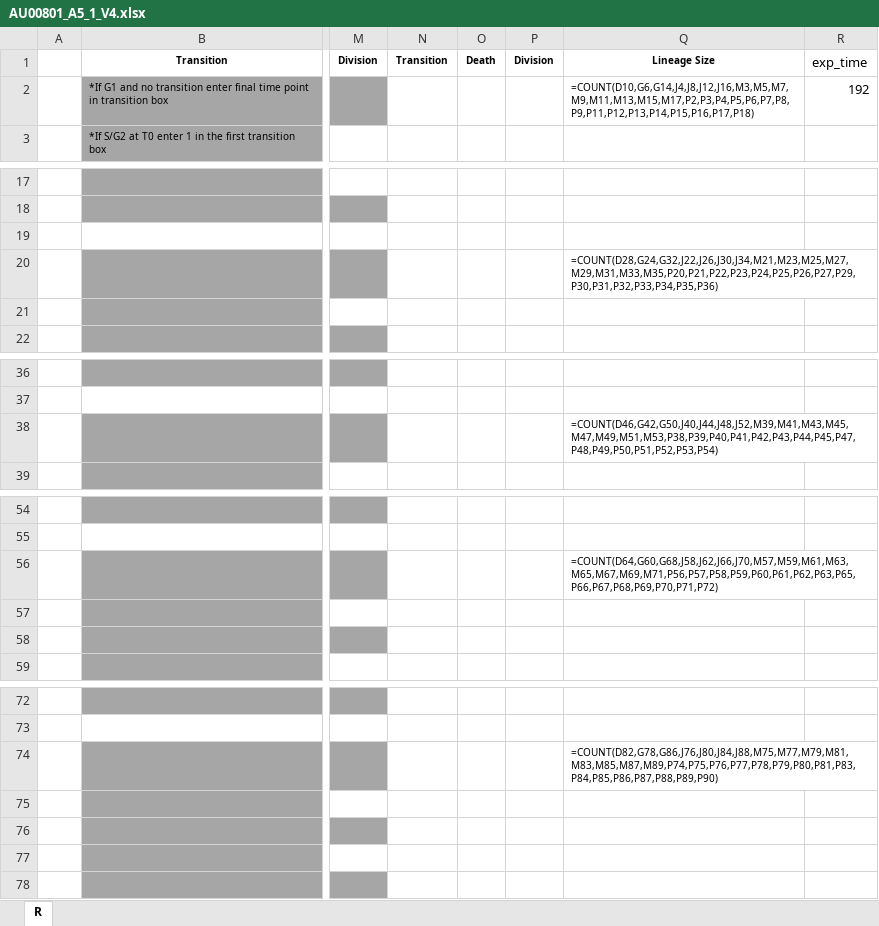
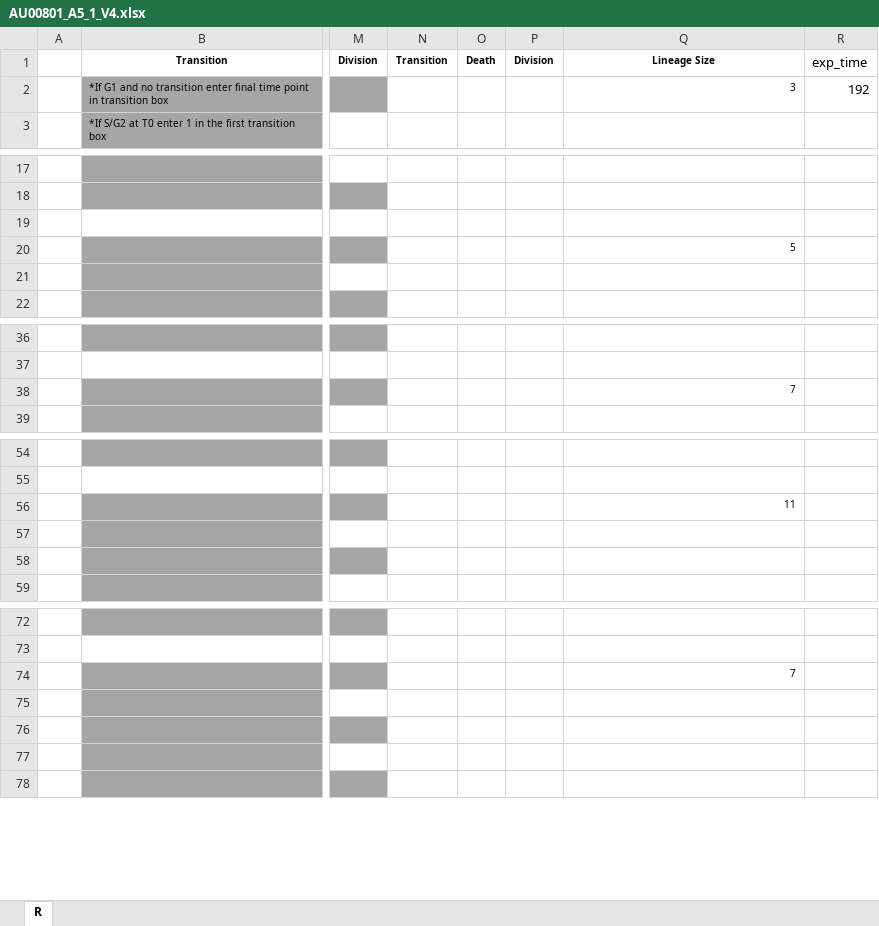
Before and after one commit to meyer-lab/tHMM, an Excel workbook: lineage/data/heiser_data/new_version/AU00801_A5_1_V4.xlsx, sheet R, drawn as a sheet; only a part is shown, gaps mark what is left out; values as stored, in another font and other column widths than the file's, no borders; formulas without a stored value are shown as written; the diff covers the shown part only; the diff names each change by its address in the sheet, - before the commit and + after, or states it on an @@ line.

```diff
--- a/lineage/data/heiser_data/new_version/AU00801_A5_1_V4.xlsx (sheet R)
+++ b/lineage/data/heiser_data/new_version/AU00801_A5_1_V4.xlsx (sheet R)
-Q2: =COUNT(D10,G6,G14,J4,J8,J12,J16,M3,M5,M7,M9,M11,M13,M15,M17,P2,P3,P4,P5,P6,P7,P8,P9,P11,P12,P13,P14,P15,P16,P17,P18)
+Q2: 3
-Q20: =COUNT(D28,G24,G32,J22,J26,J30,J34,M21,M23,M25,M27,M29,M31,M33,M35,P20,P21,P22,P23,P24,P25,P26,P27,P29,P30,P31,P32,P33,P34,P35,P36)
+Q20: 5
-Q38: =COUNT(D46,G42,G50,J40,J44,J48,J52,M39,M41,M43,M45,M47,M49,M51,M53,P38,P39,P40,P41,P42,P43,P44,P45,P47,P48,P49,P50,P51,P52,P53,P54)
+Q38: 7
-Q56: =COUNT(D64,G60,G68,J58,J62,J66,J70,M57,M59,M61,M63,M65,M67,M69,M71,P56,P57,P58,P59,P60,P61,P62,P63,P65,P66,P67,P68,P69,P70,P71,P72)
+Q56: 11
-Q74: =COUNT(D82,G78,G86,J76,J80,J84,J88,M75,M77,M79,M81,M83,M85,M87,M89,P74,P75,P76,P77,P78,P79,P80,P81,P83,P84,P85,P86,P87,P88,P89,P90)
+Q74: 7
```
Also changed, not shown: 20 edited cells elsewhere in this sheet, lineage/data/heiser_data/new_version/AU00601_D3_2_V4.xlsx, lineage/data/heiser_data/new_version/AU00701_A3_2_V4.xlsx, 5 other files.
